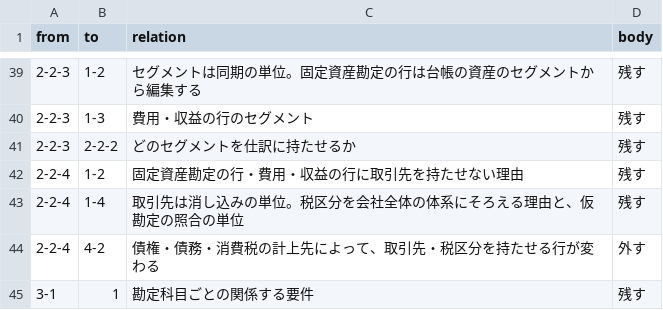
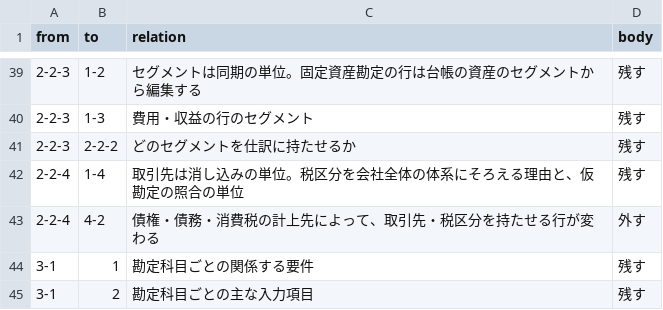
Before and after one commit to y-onodera/seminar, a CSV file: 骨子_節の関係.csv, drawn as a sheet; only a part is shown, gaps mark what is left out; the shorter side is filled out with more unchanged rows; the diff names each change by its address in the sheet, - before the commit and + after, or states it on an @@ line.

```diff
--- a/骨子_節の関係.csv
+++ b/骨子_節の関係.csv
-row 42: 2-2-4 | 1-2 | 固定資産勘定の行・費用・収益の行に取引先を持たせない理由 | 残す
```
Also changed, not shown: 41 other files.
